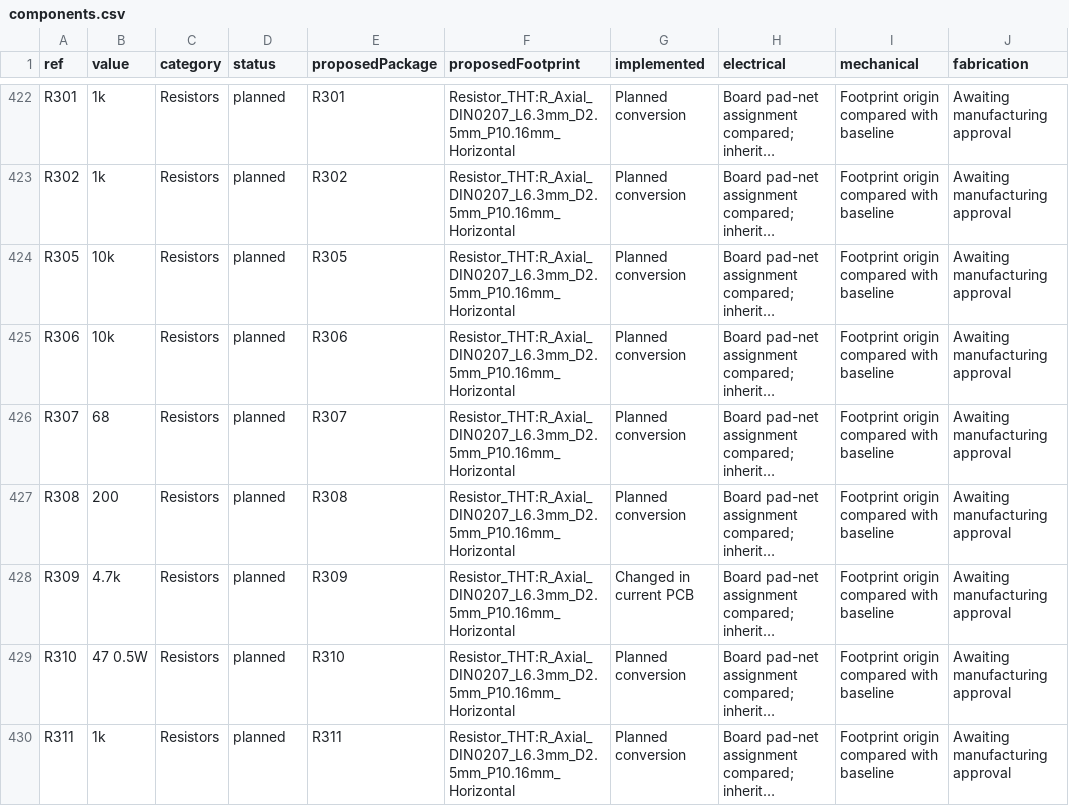
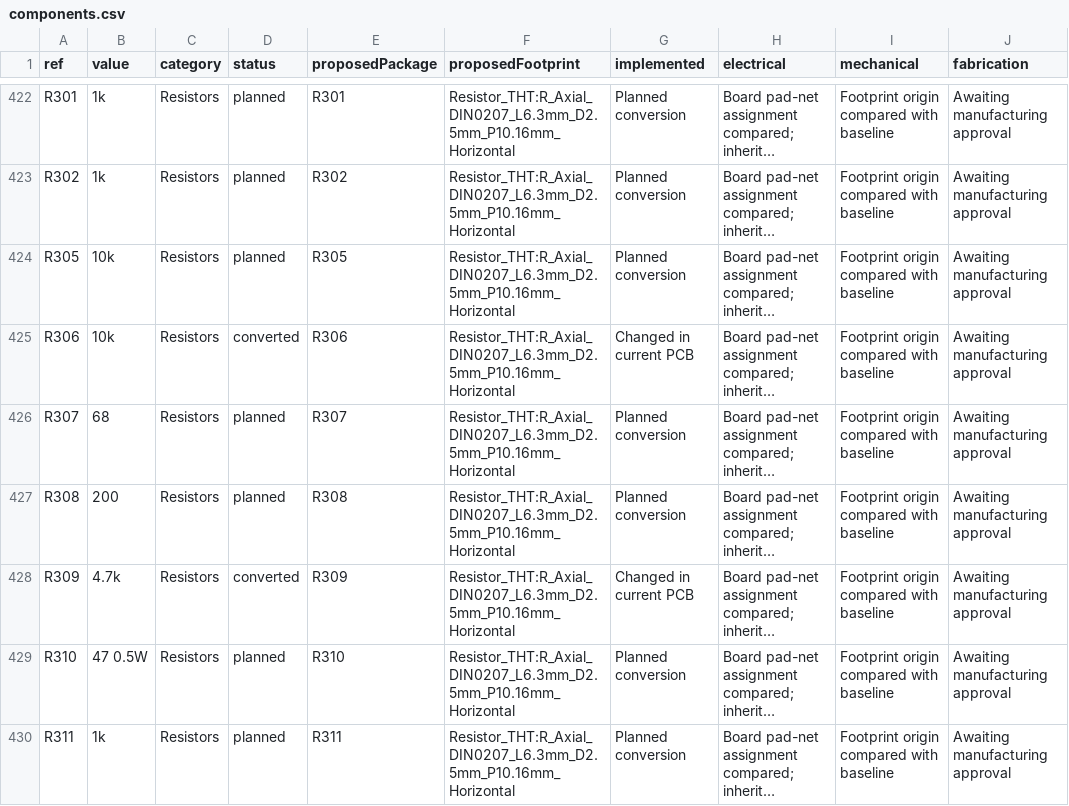
Before and after one commit to GregWinfield/Amiga-2000-EATX, a CSV file: reports/pcb-progress/components.csv, drawn as a sheet; only a part is shown, gaps mark what is left out; long unchanged cells end in …; the diff covers the shown part only; the diff names each change by its address in the sheet, - before the commit and + after, or states it on an @@ line.

```diff
--- a/reports/pcb-progress/components.csv
+++ b/reports/pcb-progress/components.csv
-D425 (status): planned
+D425 (status): converted
-G425 (implemented): Planned conversion
+G425 (implemented): Changed in current PCB
-D428 (status): planned
+D428 (status): converted
```
Also changed, not shown: 38 edited cells elsewhere in this file, 11 other files.
